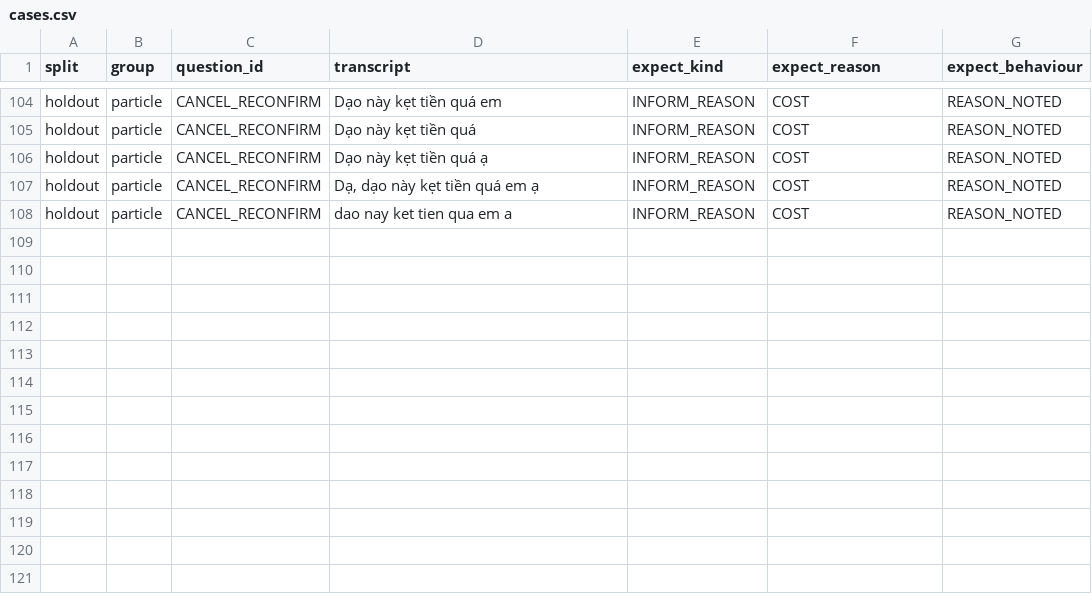
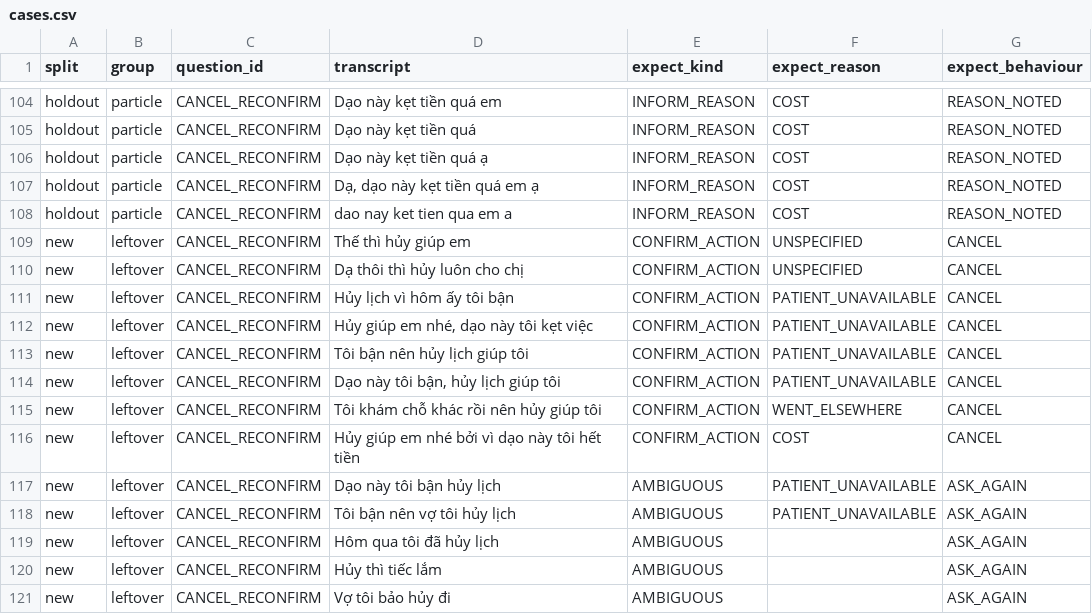
Before and after one commit to DuongXD-27/clinic-voice-agent, a CSV file: eval/cancel/cases.csv, drawn as a sheet; only a part is shown, gaps mark what is left out; the diff names each change by its address in the sheet, - before the commit and + after, or states it on an @@ line.

Commit message:
fix(cancel): handle second confirmation

```diff
--- a/eval/cancel/cases.csv
+++ b/eval/cancel/cases.csv
+row 109: new | leftover | CANCEL_RECONFIRM | Thế thì hủy giúp em | CONFIRM_ACTION | UNSPECIFIED | CANCEL
+row 110: new | leftover | CANCEL_RECONFIRM | Dạ thôi thì hủy luôn cho chị | CONFIRM_ACTION | UNSPECIFIED | CANCEL
+row 111: new | leftover | CANCEL_RECONFIRM | Hủy lịch vì hôm ấy tôi bận | CONFIRM_ACTION | PATIENT_UNAVAILABLE | CANCEL
+row 112: new | leftover | CANCEL_RECONFIRM | Hủy giúp em nhé, dạo này tôi kẹt việc | CONFIRM_ACTION | PATIENT_UNAVAILABLE | CANCEL
+row 113: new | leftover | CANCEL_RECONFIRM | Tôi bận nên hủy lịch giúp tôi | CONFIRM_ACTION | PATIENT_UNAVAILABLE | CANCEL
+row 114: new | leftover | CANCEL_RECONFIRM | Dạo này tôi bận, hủy lịch giúp tôi | CONFIRM_ACTION | PATIENT_UNAVAILABLE | CANCEL
+row 115: new | leftover | CANCEL_RECONFIRM | Tôi khám chỗ khác rồi nên hủy giúp tôi | CONFIRM_ACTION | WENT_ELSEWHERE | CANCEL
+row 116: new | leftover | CANCEL_RECONFIRM | Hủy giúp em nhé bởi vì dạo này tôi hết tiền | CONFIRM_ACTION | COST | CANCEL
+row 117: new | leftover | CANCEL_RECONFIRM | Dạo này tôi bận hủy lịch | AMBIGUOUS | PATIENT_UNAVAILABLE | ASK_AGAIN
+row 118: new | leftover | CANCEL_RECONFIRM | Tôi bận nên vợ tôi hủy lịch | AMBIGUOUS | PATIENT_UNAVAILABLE | ASK_AGAIN
+row 119: new | leftover | CANCEL_RECONFIRM | Hôm qua tôi đã hủy lịch | AMBIGUOUS |  | ASK_AGAIN
+row 120: new | leftover | CANCEL_RECONFIRM | Hủy thì tiếc lắm | AMBIGUOUS |  | ASK_AGAIN
+row 121: new | leftover | CANCEL_RECONFIRM | Vợ tôi bảo hủy đi | AMBIGUOUS |  | ASK_AGAIN
```
Also changed, not shown: 21 other files.
